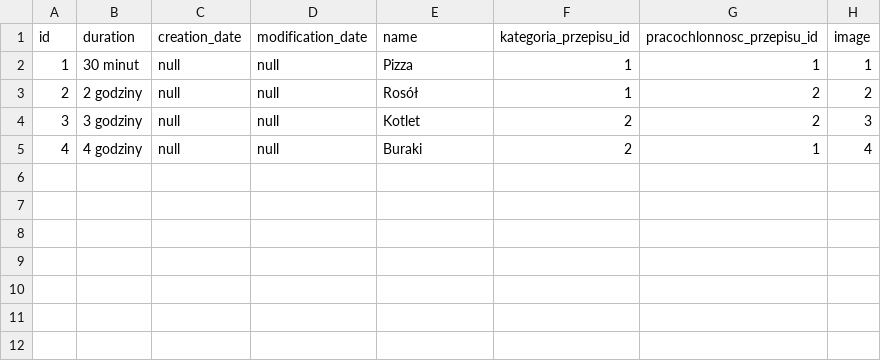
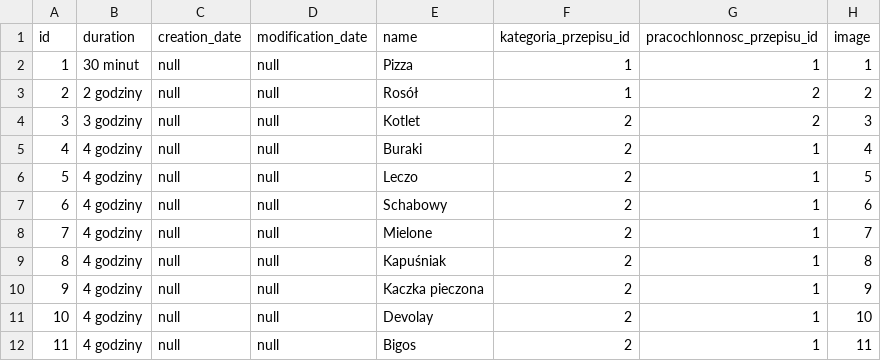
Before and after one commit to dorsradek/kucharz-jhipster, a CSV file: src/main/resources/config/liquibase/przepis.csv, drawn as a sheet.

```diff
--- a/src/main/resources/config/liquibase/przepis.csv
+++ b/src/main/resources/config/liquibase/przepis.csv
@@ -5 +5,8 @@ id;duration;creation_date;modification_date;name;kategoria_przepisu_id;pracochlo
 4;4 godziny;null;null;Buraki;2;1;4
+5;4 godziny;null;null;Leczo;2;1;5
+6;4 godziny;null;null;Schabowy;2;1;6
+7;4 godziny;null;null;Mielone;2;1;7
+8;4 godziny;null;null;Kapuśniak;2;1;8
+9;4 godziny;null;null;Kaczka pieczona;2;1;9
+10;4 godziny;null;null;Devolay;2;1;10
+11;4 godziny;null;null;Bigos;2;1;11
```
Also changed, not shown: 4 other files.
